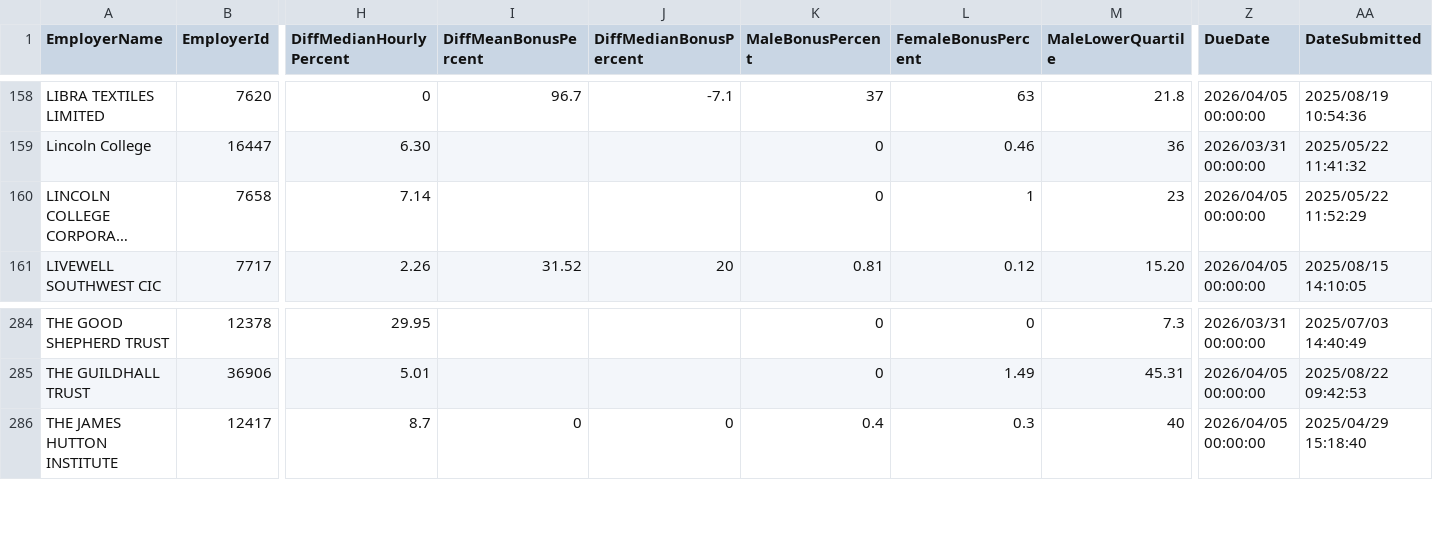
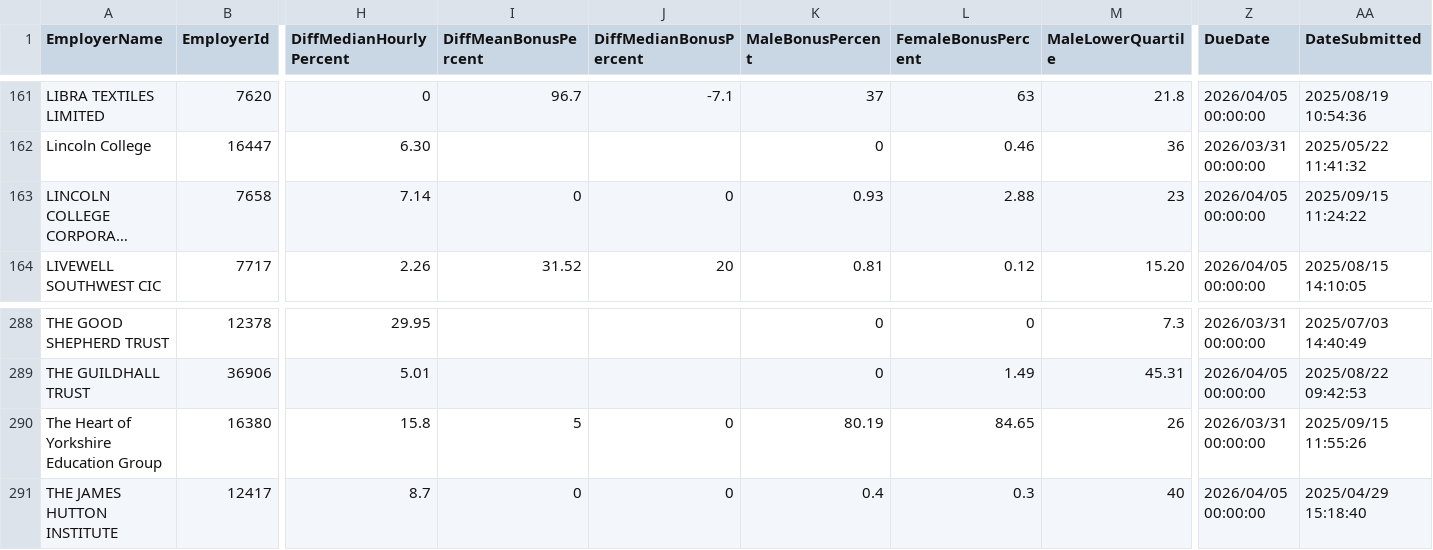
Before and after one commit to brightnetwork/uk-gender-pay-gap, a CSV file: 2025-2026.csv, drawn as a sheet; only a part is shown, gaps mark what is left out; long unchanged cells end in …; addresses are those after the commit; rows hold the shown columns only; the diff covers the shown part only; the diff names each change by its address in the sheet, - before the commit and + after, or states it on an @@ line.

```diff
--- a/2025-2026.csv
+++ b/2025-2026.csv
-I163 (DiffMeanBonusPercent): (empty)
+I163 (DiffMeanBonusPercent): 0
-J163 (DiffMedianBonusPercent): (empty)
+J163 (DiffMedianBonusPercent): 0
-K163 (MaleBonusPercent): 0
+K163 (MaleBonusPercent): 0.93
-L163 (FemaleBonusPercent): 1
+L163 (FemaleBonusPercent): 2.88
-AA163 (DateSubmitted): 2025/05/22 11:52:29
+AA163 (DateSubmitted): 2025/09/15 11:24:22
+row 290: The Heart of Yorkshire Education Group | 16380 | 15.8 | 5 | 0 | 80.19 | 84.65 | 26 | 2026/03/31 00:00:00 | 2025/09/15 11:55:26
```
Also changed, not shown: 5 added rows elsewhere in this file.
